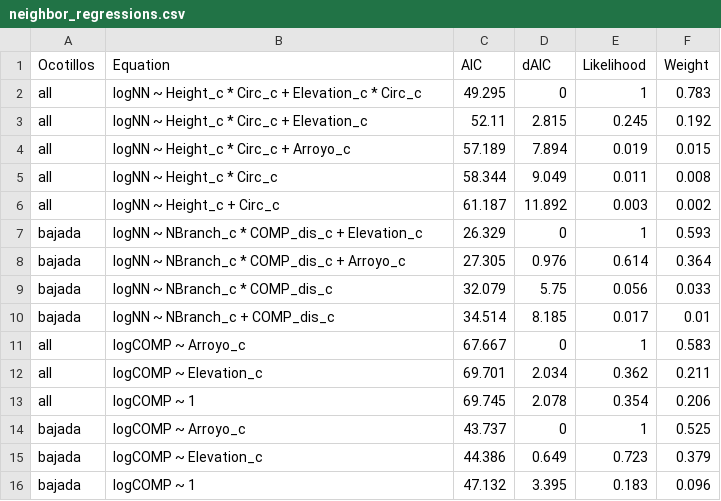
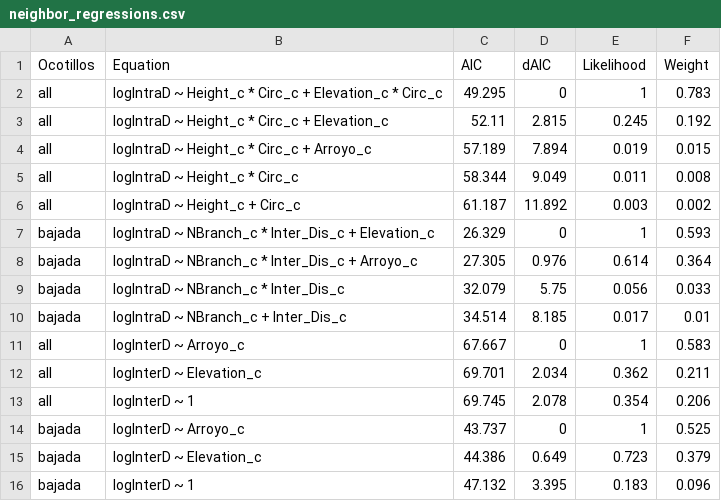
Before and after one commit to avbernat/ocotillo-research, a CSV file: neighbor_regressions.csv, drawn as a sheet.

Commit message:
renaming columns and cleaning scripts

```diff
--- a/neighbor_regressions.csv
+++ b/neighbor_regressions.csv
@@ -1,16 +1,16 @@
 "Ocotillos","Equation","AIC","dAIC","Likelihood","Weight"
-"all","logNN ~ Height_c * Circ_c + Elevation_c * Circ_c","49.295","0","1","0.783"
-"all","logNN ~ Height_c * Circ_c + Elevation_c","52.11","2.815","0.245","0.192"
-"all","logNN ~ Height_c * Circ_c + Arroyo_c","57.189","7.894","0.019","0.015"
-"all","logNN ~ Height_c * Circ_c","58.344","9.049","0.011","0.008"
-"all","logNN ~ Height_c + Circ_c","61.187","11.892","0.003","0.002"
-"bajada","logNN ~ NBranch_c * COMP_dis_c + Elevation_c","26.329","0","1","0.593"
-"bajada","logNN ~ NBranch_c * COMP_dis_c + Arroyo_c","27.305","0.976","0.614","0.364"
-"bajada","logNN ~ NBranch_c * COMP_dis_c","32.079","5.75","0.056","0.033"
-"bajada","logNN ~ NBranch_c + COMP_dis_c","34.514","8.185","0.017","0.01"
-"all","logCOMP ~ Arroyo_c","67.667","0","1","0.583"
-"all","logCOMP ~ Elevation_c","69.701","2.034","0.362","0.211"
-"all","logCOMP ~ 1","69.745","2.078","0.354","0.206"
-"bajada","logCOMP ~ Arroyo_c","43.737","0","1","0.525"
-"bajada","logCOMP ~ Elevation_c","44.386","0.649","0.723","0.379"
-"bajada","logCOMP ~ 1","47.132","3.395","0.183","0.096"
+"all","logIntraD ~ Height_c * Circ_c + Elevation_c * Circ_c","49.295","0","1","0.783"
+"all","logIntraD ~ Height_c * Circ_c + Elevation_c","52.11","2.815","0.245","0.192"
+"all","logIntraD ~ Height_c * Circ_c + Arroyo_c","57.189","7.894","0.019","0.015"
+"all","logIntraD ~ Height_c * Circ_c","58.344","9.049","0.011","0.008"
+"all","logIntraD ~ Height_c + Circ_c","61.187","11.892","0.003","0.002"
+"bajada","logIntraD ~ NBranch_c * Inter_Dis_c + Elevation_c","26.329","0","1","0.593"
+"bajada","logIntraD ~ NBranch_c * Inter_Dis_c + Arroyo_c","27.305","0.976","0.614","0.364"
+"bajada","logIntraD ~ NBranch_c * Inter_Dis_c","32.079","5.75","0.056","0.033"
+"bajada","logIntraD ~ NBranch_c + Inter_Dis_c","34.514","8.185","0.017","0.01"
+"all","logInterD ~ Arroyo_c","67.667","0","1","0.583"
+"all","logInterD ~ Elevation_c","69.701","2.034","0.362","0.211"
+"all","logInterD ~ 1","69.745","2.078","0.354","0.206"
+"bajada","logInterD ~ Arroyo_c","43.737","0","1","0.525"
+"bajada","logInterD ~ Elevation_c","44.386","0.649","0.723","0.379"
+"bajada","logInterD ~ 1","47.132","3.395","0.183","0.096"
```
Also changed, not shown: best_fits_morph.csv, best_fits_neighbor.csv, 5 other files.
